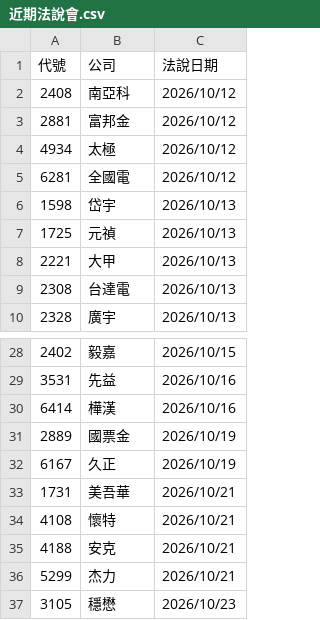
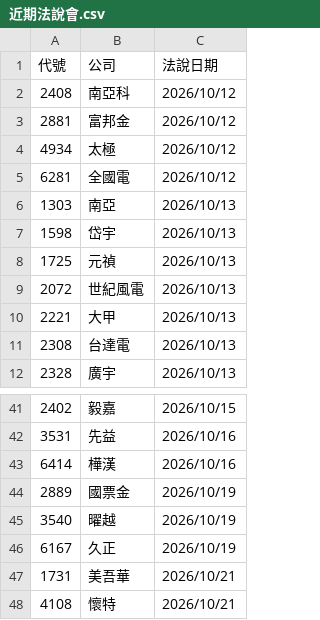
Before and after one commit to pilimesai/analyst-report-parser, a CSV file: 近期法說會.csv, drawn as a sheet; only a part is shown, gaps mark what is left out; the shorter side is filled out with more unchanged rows; the diff covers the shown part only.

```diff
--- a/近期法說會.csv
+++ b/近期法說會.csv
@@ -5,4 +5,6 @@
 6281,全國電,2026/10/12
+1303,南亞,2026/10/13
 1598,岱宇,2026/10/13
 1725,元禎,2026/10/13
+2072,世紀風電,2026/10/13
 2221,大甲,2026/10/13
@@ -31,2 +44,3 @@
 2889,國票金,2026/10/19
+3540,曜越,2026/10/19
 6167,久正,2026/10/19
```
Also changed, not shown: 11 added rows elsewhere in this file, 9 other files.
